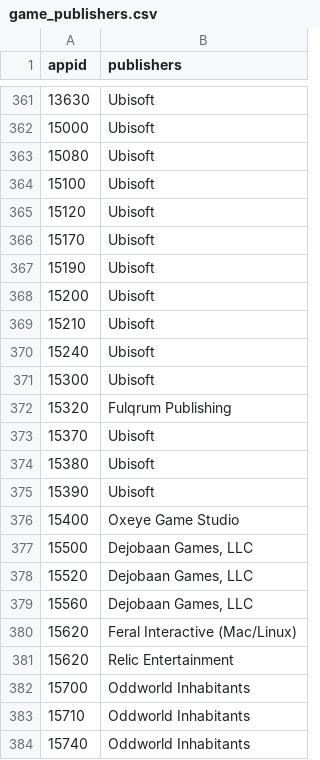
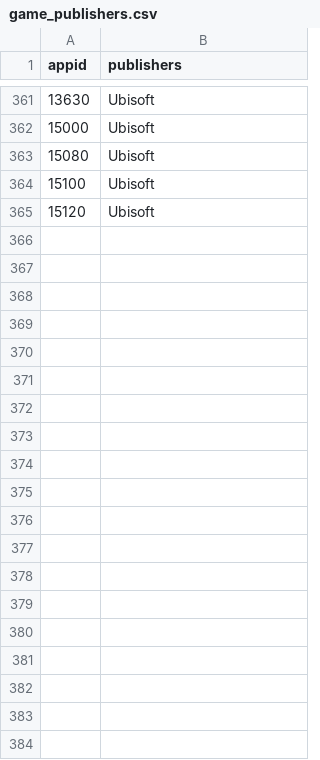
Before and after one commit to Yookiop/SteamDataOfficial, a CSV file: data/game_publishers.csv, drawn as a sheet; only a part is shown, gaps mark what is left out; the diff covers the shown part only.

```diff
--- a/data/game_publishers.csv
+++ b/data/game_publishers.csv
@@ -365,20 +365 @@
 15120,Ubisoft
-15170,Ubisoft
-15190,Ubisoft
-15200,Ubisoft
-15210,Ubisoft
-15240,Ubisoft
-15300,Ubisoft
-15320,Fulqrum Publishing
-15370,Ubisoft
-15380,Ubisoft
-15390,Ubisoft
-15400,Oxeye Game Studio
-15500,"Dejobaan Games, LLC"
-15520,"Dejobaan Games, LLC"
-15560,"Dejobaan Games, LLC"
-15620,Feral Interactive (Mac/Linux)
-15620,Relic Entertainment
-15700,Oddworld Inhabitants
-15710,Oddworld Inhabitants
-15740,Oddworld Inhabitants
```
Also changed, not shown: 59 removed rows elsewhere in this file, data/game_genres.csv, 12 other files.
